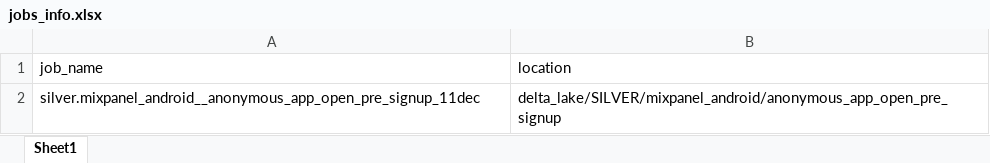
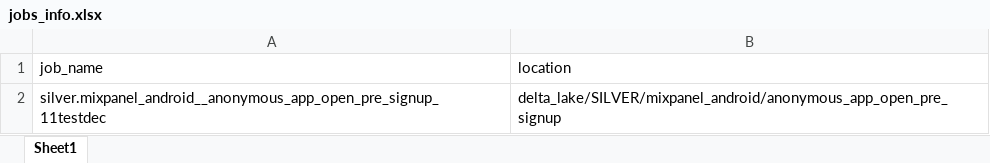
Before and after one commit to darpan-raj-meesho/Adhoc-Automations-psl, an Excel workbook: jobs_info.xlsx, sheet Sheet1, drawn as a sheet; values as stored, in another font and other column widths than the file's, no borders; the diff names each change by its address in the sheet, - before the commit and + after, or states it on an @@ line.

```diff
--- a/jobs_info.xlsx (sheet Sheet1)
+++ b/jobs_info.xlsx (sheet Sheet1)
-A2 (job_name): silver.mixpanel_android__anonymous_app_open_pre_signup_11dec
+A2 (job_name): silver.mixpanel_android__anonymous_app_open_pre_signup_11testdec
```
Also changed, not shown: 1 other file.
